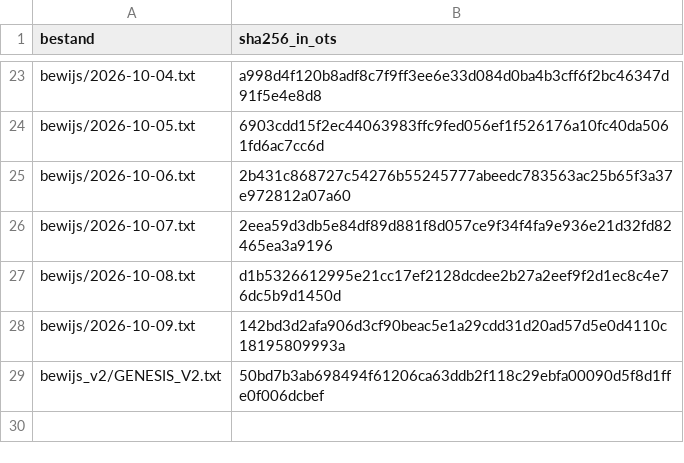
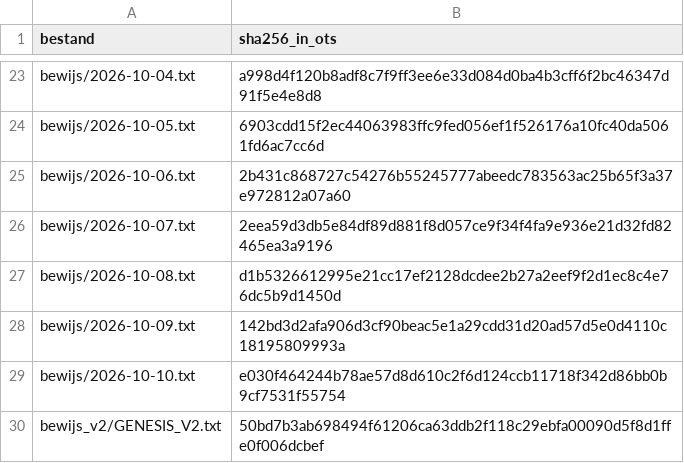
Before and after one commit to xevorhq-rgb/gerustbewaard-bewijs, a TSV file: ots-verwacht.tsv, drawn as a sheet; only a part is shown, gaps mark what is left out.

```diff
--- a/ots-verwacht.tsv
+++ b/ots-verwacht.tsv
@@ -28,2 +28,3 @@ bewijs/2026-10-08.txt	d1b5326612995e21cc17ef2128dcdee2b27a2eef9f2d1ec8c4e76dc5b9
 bewijs/2026-10-09.txt	142bd3d2afa906d3cf90beac5e1a29cdd31d20ad57d5e0d4110c18195809993a
+bewijs/2026-10-10.txt	e030f464244b78ae57d8d610c2f6d124ccb11718f342d86bb0b9cf7531f55754
 bewijs_v2/GENESIS_V2.txt	50bd7b3ab698494f61206ca63ddb2f118c29ebfa00090d5f8d1ffe0f006dcbef
```
Also changed, not shown: 6 other files.
